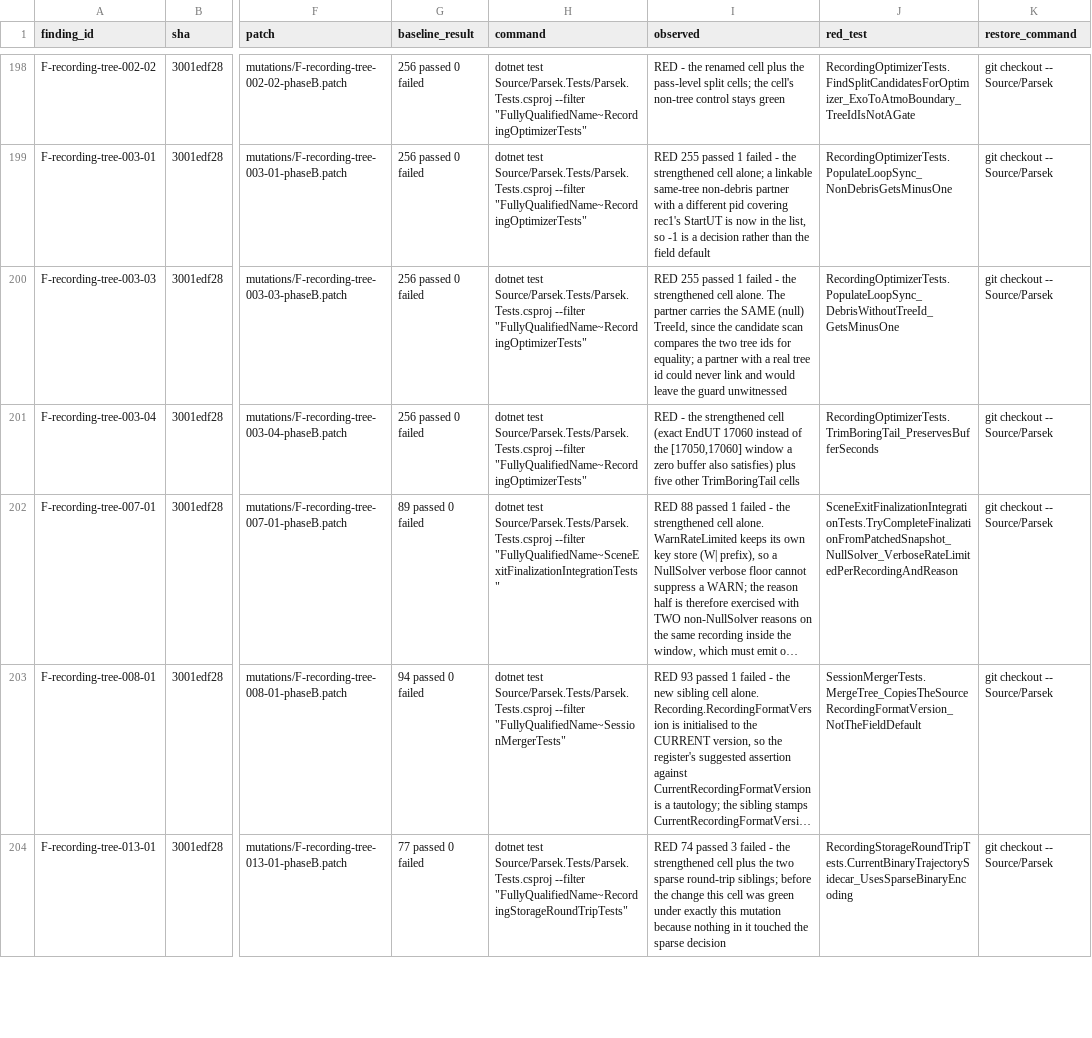
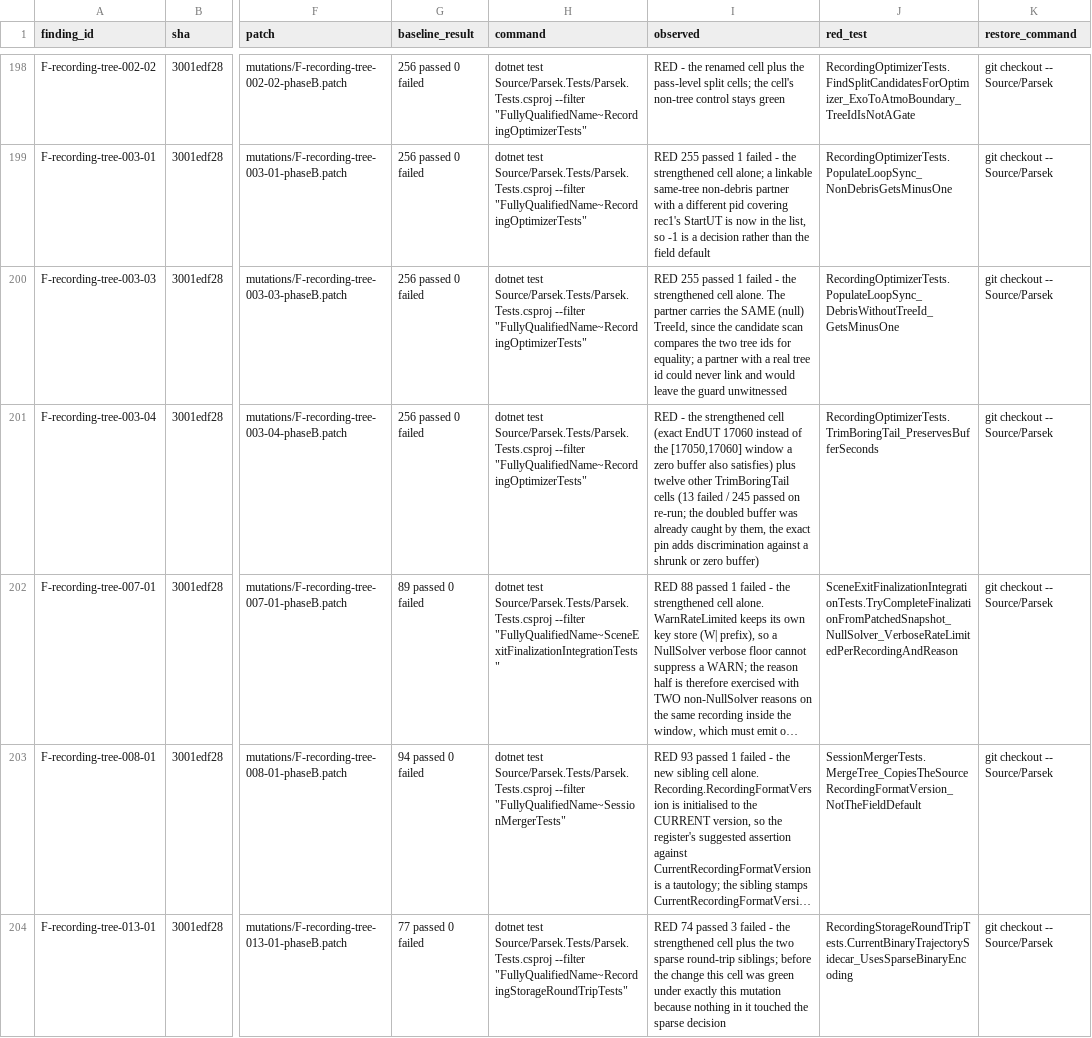
Before and after one commit to vl3c/Parsek, a CSV file: docs/dev/research/test-quality-audit-2026-09-14/mutations/mutations.csv, drawn as a sheet; only a part is shown, gaps mark what is left out; long unchanged cells end in …; the diff covers the shown part only; the diff names each change by its address in the sheet, - before the commit and + after, or states it on an @@ line.

Commit message:
Fold the review of PR 1718: mutation-row count, doc count, CHANGELOG wording, drop a self-comparing assertion, minimal patches, repair a malformed CSV row

```diff
--- a/docs/dev/research/test-quality-audit-2026-09-14/mutations/mutations.csv
+++ b/docs/dev/research/test-quality-audit-2026-09-14/mutations/mutations.csv
-I201 (observed): …satisfies) plus five other TrimBoringTail cells
+I201 (observed): …satisfies) plus twelve other TrimBoringTail cells (13 failed / 245 passed on re-run; the doubled buffer was already caught by them, the exact pin adds discrimination against a shrunk or zero buffer)
```
Also changed, not shown: 5 edited cells elsewhere in this file, 6 other files.
